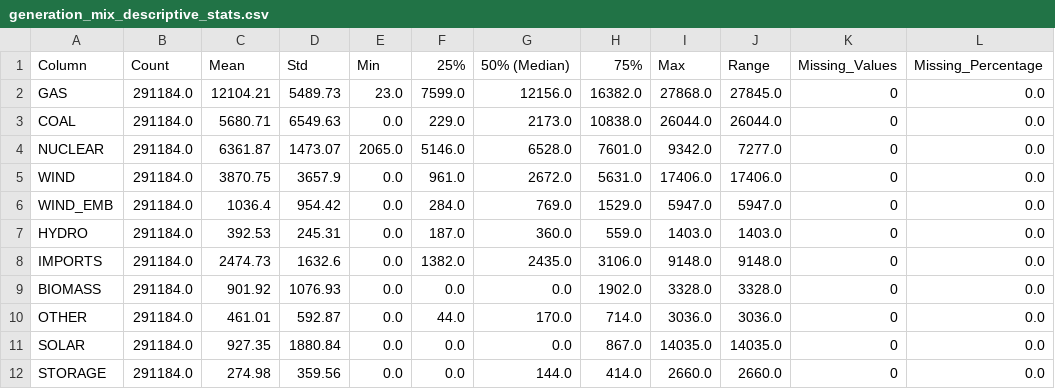
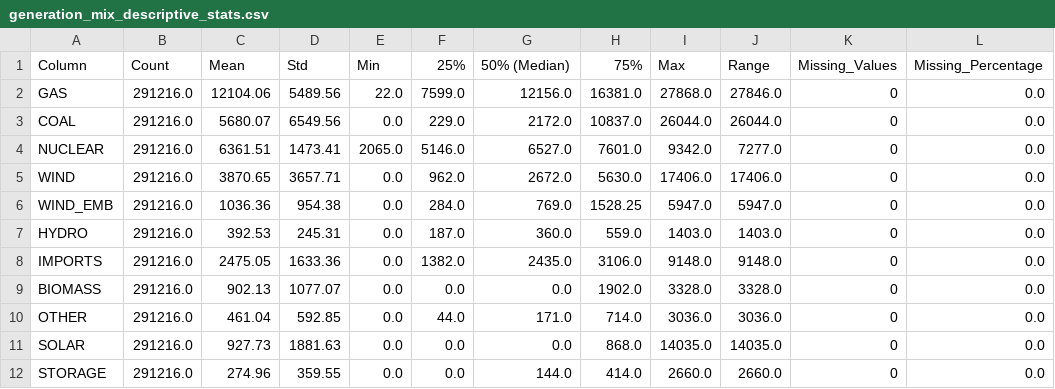
Before and after one commit to Julian-Elliott/grid-carbon-analysis, a CSV file: data/descriptive_statistics/generation_mix_descriptive_stats.csv, drawn as a sheet; only a part is shown; the diff covers the shown part only.

```diff
--- a/data/descriptive_statistics/generation_mix_descriptive_stats.csv
+++ b/data/descriptive_statistics/generation_mix_descriptive_stats.csv
@@ -1,12 +1,12 @@
 Column,Count,Mean,Std,Min,25%,50% (Median),75%,Max,Range,Missing_Values,Missing_Percentage
-GAS,291184.0,12104.21,5489.73,23.0,7599.0,12156.0,16382.0,27868.0,27845.0,0,0.0
-COAL,291184.0,5680.71,6549.63,0.0,229.0,2173.0,10838.0,26044.0,26044.0,0,0.0
-NUCLEAR,291184.0,6361.87,1473.07,2065.0,5146.0,6528.0,7601.0,9342.0,7277.0,0,0.0
-WIND,291184.0,3870.75,3657.9,0.0,961.0,2672.0,5631.0,17406.0,17406.0,0,0.0
-WIND_EMB,291184.0,1036.4,954.42,0.0,284.0,769.0,1529.0,5947.0,5947.0,0,0.0
-HYDRO,291184.0,392.53,245.31,0.0,187.0,360.0,559.0,1403.0,1403.0,0,0.0
-IMPORTS,291184.0,2474.73,1632.6,0.0,1382.0,2435.0,3106.0,9148.0,9148.0,0,0.0
-BIOMASS,291184.0,901.92,1076.93,0.0,0.0,0.0,1902.0,3328.0,3328.0,0,0.0
-OTHER,291184.0,461.01,592.87,0.0,44.0,170.0,714.0,3036.0,3036.0,0,0.0
-SOLAR,291184.0,927.35,1880.84,0.0,0.0,0.0,867.0,14035.0,14035.0,0,0.0
-STORAGE,291184.0,274.98,359.56,0.0,0.0,144.0,414.0,2660.0,2660.0,0,0.0
+GAS,291216.0,12104.06,5489.56,22.0,7599.0,12156.0,16381.0,27868.0,27846.0,0,0.0
+COAL,291216.0,5680.07,6549.56,0.0,229.0,2172.0,10837.0,26044.0,26044.0,0,0.0
+NUCLEAR,291216.0,6361.51,1473.41,2065.0,5146.0,6527.0,7601.0,9342.0,7277.0,0,0.0
+WIND,291216.0,3870.65,3657.71,0.0,962.0,2672.0,5630.0,17406.0,17406.0,0,0.0
+WIND_EMB,291216.0,1036.36,954.38,0.0,284.0,769.0,1528.25,5947.0,5947.0,0,0.0
+HYDRO,291216.0,392.53,245.31,0.0,187.0,360.0,559.0,1403.0,1403.0,0,0.0
+IMPORTS,291216.0,2475.05,1633.36,0.0,1382.0,2435.0,3106.0,9148.0,9148.0,0,0.0
+BIOMASS,291216.0,902.13,1077.07,0.0,0.0,0.0,1902.0,3328.0,3328.0,0,0.0
+OTHER,291216.0,461.04,592.85,0.0,44.0,171.0,714.0,3036.0,3036.0,0,0.0
+SOLAR,291216.0,927.73,1881.63,0.0,0.0,0.0,868.0,14035.0,14035.0,0,0.0
+STORAGE,291216.0,274.96,359.55,0.0,0.0,144.0,414.0,2660.0,2660.0,0,0.0
```
Also changed, not shown: 47 edited cells elsewhere in this file, data/data_dictionary/combined_generation_carbon_intensity_dictionary.csv, data/data_dictionary/generation_mix_data_dictionary.csv, 6 other files.
